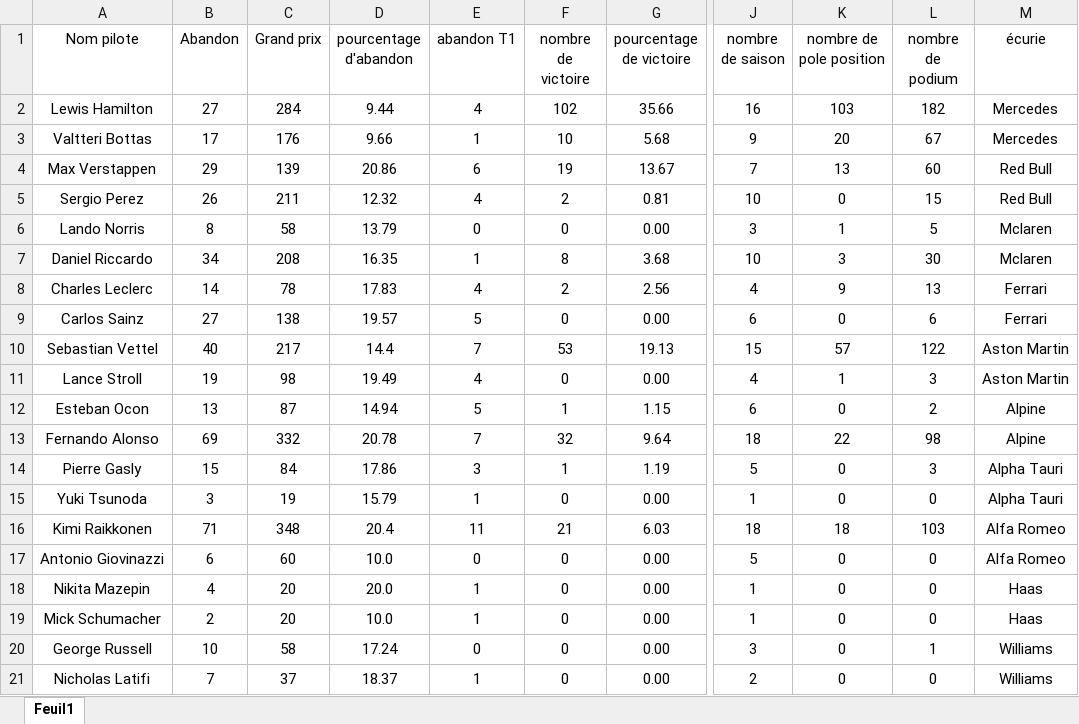
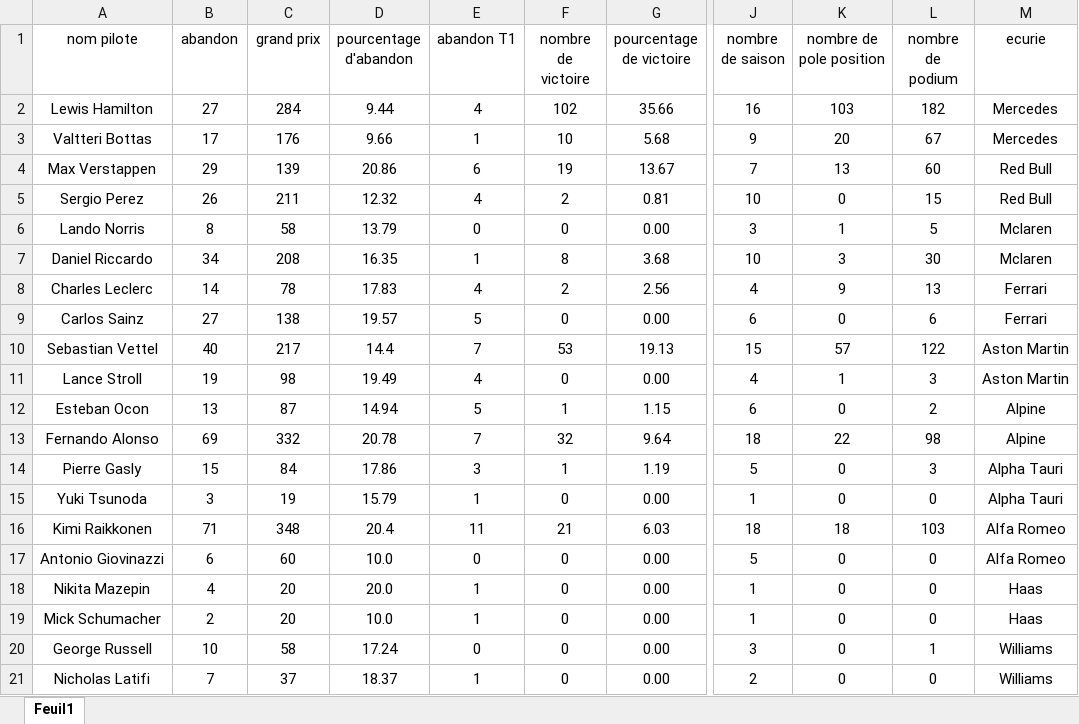
Before and after one commit to Tiagoteixeira25/NSI_prem_01_p2_pandas_F1, an Excel workbook: Projet 2/Classeur_projet.xlsx, sheet Feuil1, drawn as a sheet; only a part is shown, gaps mark what is left out; values as stored, in another font and other column widths than the file's, no borders; the diff names each change by its address in the sheet, - before the commit and + after, or states it on an @@ line.

```diff
--- a/Projet 2/Classeur_projet.xlsx (sheet Feuil1)
+++ b/Projet 2/Classeur_projet.xlsx (sheet Feuil1)
-A1: Nom pilote
+A1: nom pilote
-B1: Abandon
+B1: abandon
-C1: Grand prix
+C1: grand prix
-M1: écurie
+M1: ecurie
```
Also changed, not shown: 3 other files.
